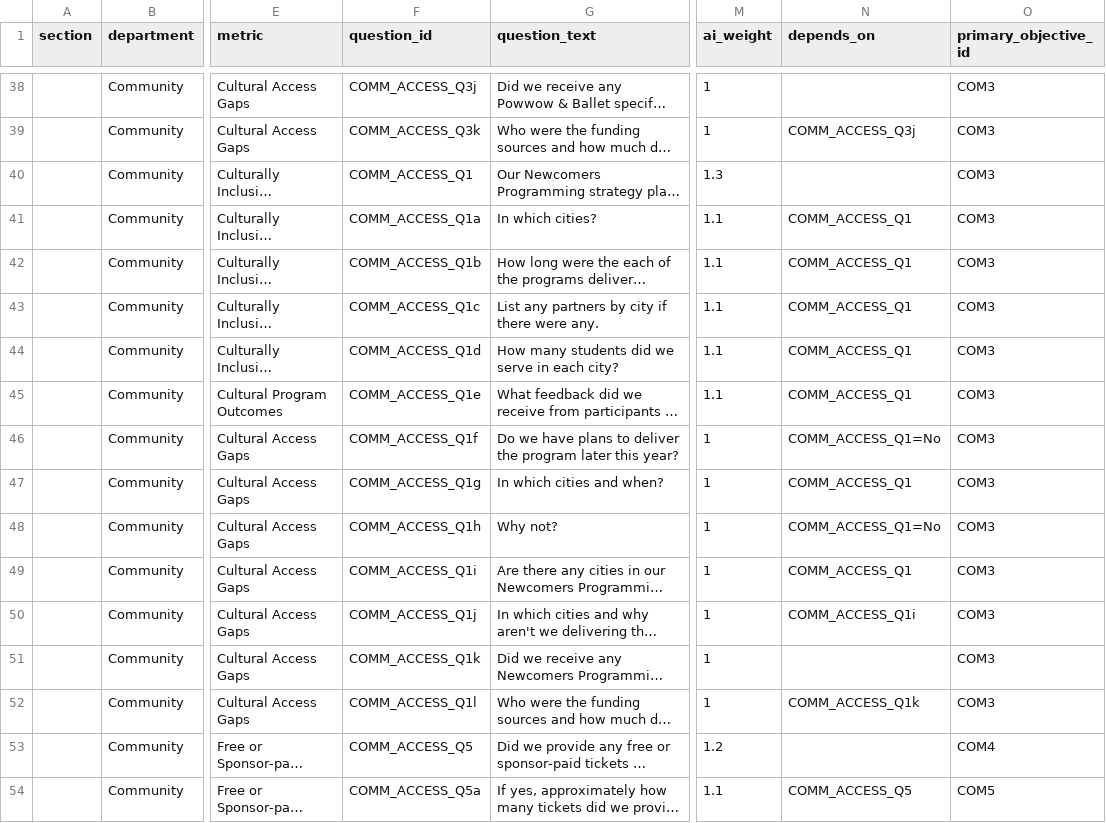
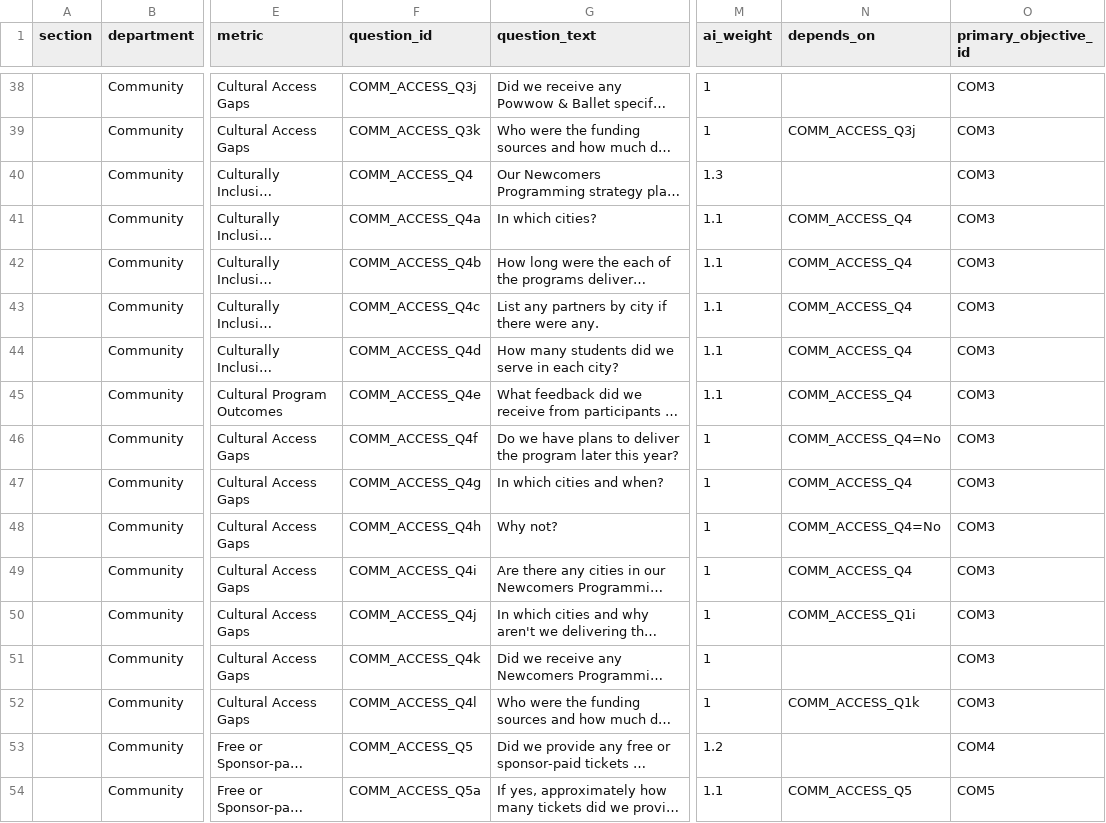
Before and after one commit to chrisrobingeorge-ai/scorecard, a CSV file: data/community_scorecard_questions.csv, drawn as a sheet; only a part is shown, gaps mark what is left out; long unchanged cells end in …; the diff names each change by its address in the sheet, - before the commit and + after, or states it on an @@ line.

Commit message:
Update community scorecard questions for newcomers

```diff
--- a/data/community_scorecard_questions.csv
+++ b/data/community_scorecard_questions.csv
-F40 (question_id): COMM_ACCESS_Q1
+F40 (question_id): COMM_ACCESS_Q4
-F41 (question_id): COMM_ACCESS_Q1a
+F41 (question_id): COMM_ACCESS_Q4a
-N41:N45 (depends_on): COMM_ACCESS_Q1
+N41:N45 (depends_on): COMM_ACCESS_Q4
-F42 (question_id): COMM_ACCESS_Q1b
+F42 (question_id): COMM_ACCESS_Q4b
-F43 (question_id): COMM_ACCESS_Q1c
+F43 (question_id): COMM_ACCESS_Q4c
-F44 (question_id): COMM_ACCESS_Q1d
+F44 (question_id): COMM_ACCESS_Q4d
-F45 (question_id): COMM_ACCESS_Q1e
+F45 (question_id): COMM_ACCESS_Q4e
-F46 (question_id): COMM_ACCESS_Q1f
+F46 (question_id): COMM_ACCESS_Q4f
-N46 (depends_on): COMM_ACCESS_Q1=No
+N46 (depends_on): COMM_ACCESS_Q4=No
-F47 (question_id): COMM_ACCESS_Q1g
+F47 (question_id): COMM_ACCESS_Q4g
-N47 (depends_on): COMM_ACCESS_Q1
+N47 (depends_on): COMM_ACCESS_Q4
-F48 (question_id): COMM_ACCESS_Q1h
+F48 (question_id): COMM_ACCESS_Q4h
-N48 (depends_on): COMM_ACCESS_Q1=No
+N48 (depends_on): COMM_ACCESS_Q4=No
-F49 (question_id): COMM_ACCESS_Q1i
+F49 (question_id): COMM_ACCESS_Q4i
-N49 (depends_on): COMM_ACCESS_Q1
+N49 (depends_on): COMM_ACCESS_Q4
-F50 (question_id): COMM_ACCESS_Q1j
+F50 (question_id): COMM_ACCESS_Q4j
-F51 (question_id): COMM_ACCESS_Q1k
+F51 (question_id): COMM_ACCESS_Q4k
-F52 (question_id): COMM_ACCESS_Q1l
+F52 (question_id): COMM_ACCESS_Q4l
```
